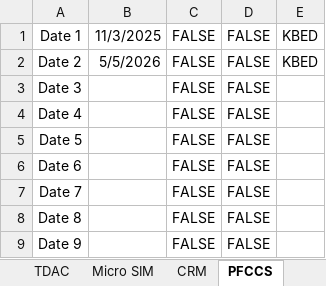
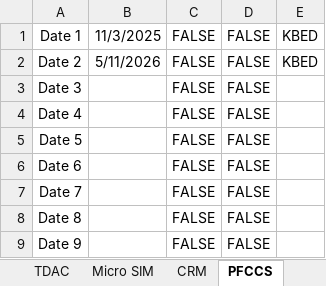
Before and after one commit to AlphaBravo227/CrewOps360, an Excel workbook: training/upload/MASTER Education Classes Roster.xlsx, sheet PFCCS, drawn as a sheet; only a part is shown; values as stored, in another font and other column widths than the file's, no borders; the diff names each change by its address in the sheet, - before the commit and + after, or states it on an @@ line.

Commit message:
Update MASTER Education Classes Roster.xlsx

```diff
--- a/training/upload/MASTER Education Classes Roster.xlsx (sheet PFCCS)
+++ b/training/upload/MASTER Education Classes Roster.xlsx (sheet PFCCS)
-B2: 5/5/2026
+B2: 5/11/2026
```
